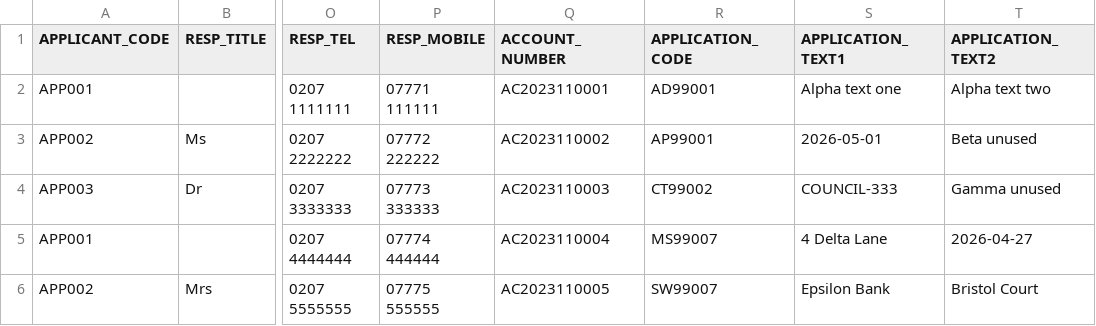
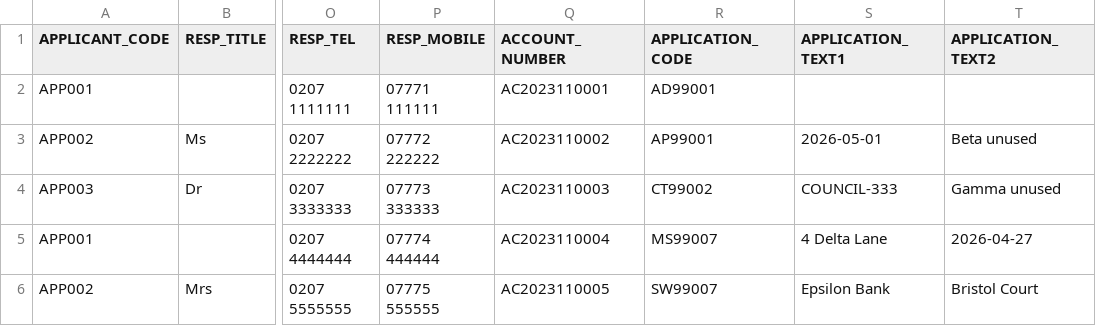
Before and after one commit to hmcts/appreg-api, a CSV file: src/integrationTest/resources/bulk-upload-application-list-entries.csv, drawn as a sheet; only a part is shown, gaps mark what is left out; the diff names each change by its address in the sheet, - before the commit and + after, or states it on an @@ line.

Commit message:
ARCPOC-1366/1367: Skip optional bulk application text validation (#436)
* Skip optional bulk application text validation

* Reduce bulk upload validation complexity

---------

Co-authored-by: Mustafa Ahmed <mustafa.ahmed@cgi.com>
Co-authored-by: colbsure <colin.bradshaw@protonmail.com>

```diff
--- a/src/integrationTest/resources/bulk-upload-application-list-entries.csv
+++ b/src/integrationTest/resources/bulk-upload-application-list-entries.csv
-S2 (APPLICATION_TEXT1): Alpha text one
+S2 (APPLICATION_TEXT1): (empty)
-T2 (APPLICATION_TEXT2): Alpha text two
+T2 (APPLICATION_TEXT2): (empty)
```
Also changed, not shown: 6 other files.
